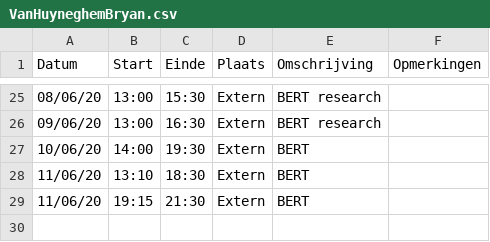
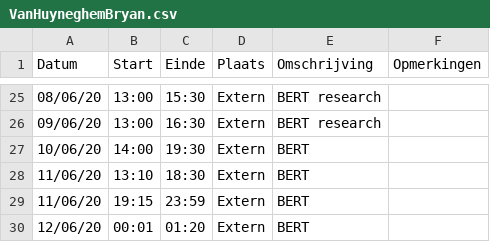
Before and after one commit to anoekstrumane/ml, a CSV file: logboeken/VanHuyneghemBryan.csv, drawn as a sheet; only a part is shown, gaps mark what is left out.

Commit message:
Update VanHuyneghemBryan.csv

```diff
--- a/logboeken/VanHuyneghemBryan.csv
+++ b/logboeken/VanHuyneghemBryan.csv
@@ -28,2 +28,3 @@ Datum,Start,Einde,Plaats,Omschrijving,Opmerkingen
 11/06/20,13:10,18:30,Extern,BERT,
-11/06/20,19:15,21:30,Extern,BERT,
+11/06/20,19:15,23:59,Extern,BERT,
+12/06/20,00:01,01:20,Extern,BERT,
```
